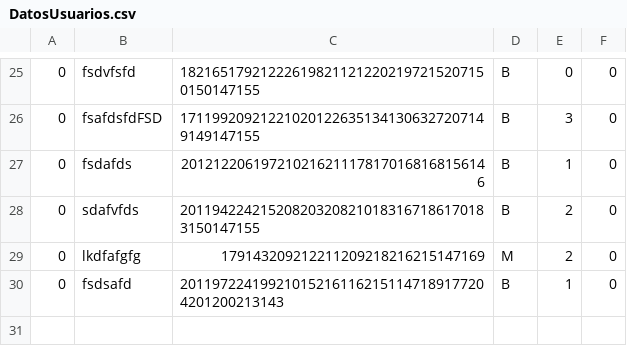
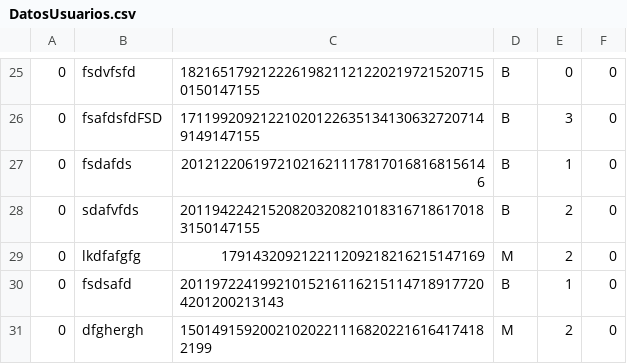
Before and after one commit to conrderuben/Proyecto-Padel, a CSV file: Files/DatosUsuarios.csv, drawn as a sheet; only a part is shown, gaps mark what is left out.

```diff
--- a/Files/DatosUsuarios.csv
+++ b/Files/DatosUsuarios.csv
@@ -30 +30,2 @@
 0;fsdsafd;201197224199210152161162151147189177204201200213143;B;1;0
+0;dfghergh;150149159200210202211168202216164174182199;M;2;0
```
Also changed, not shown: 30 other files.
